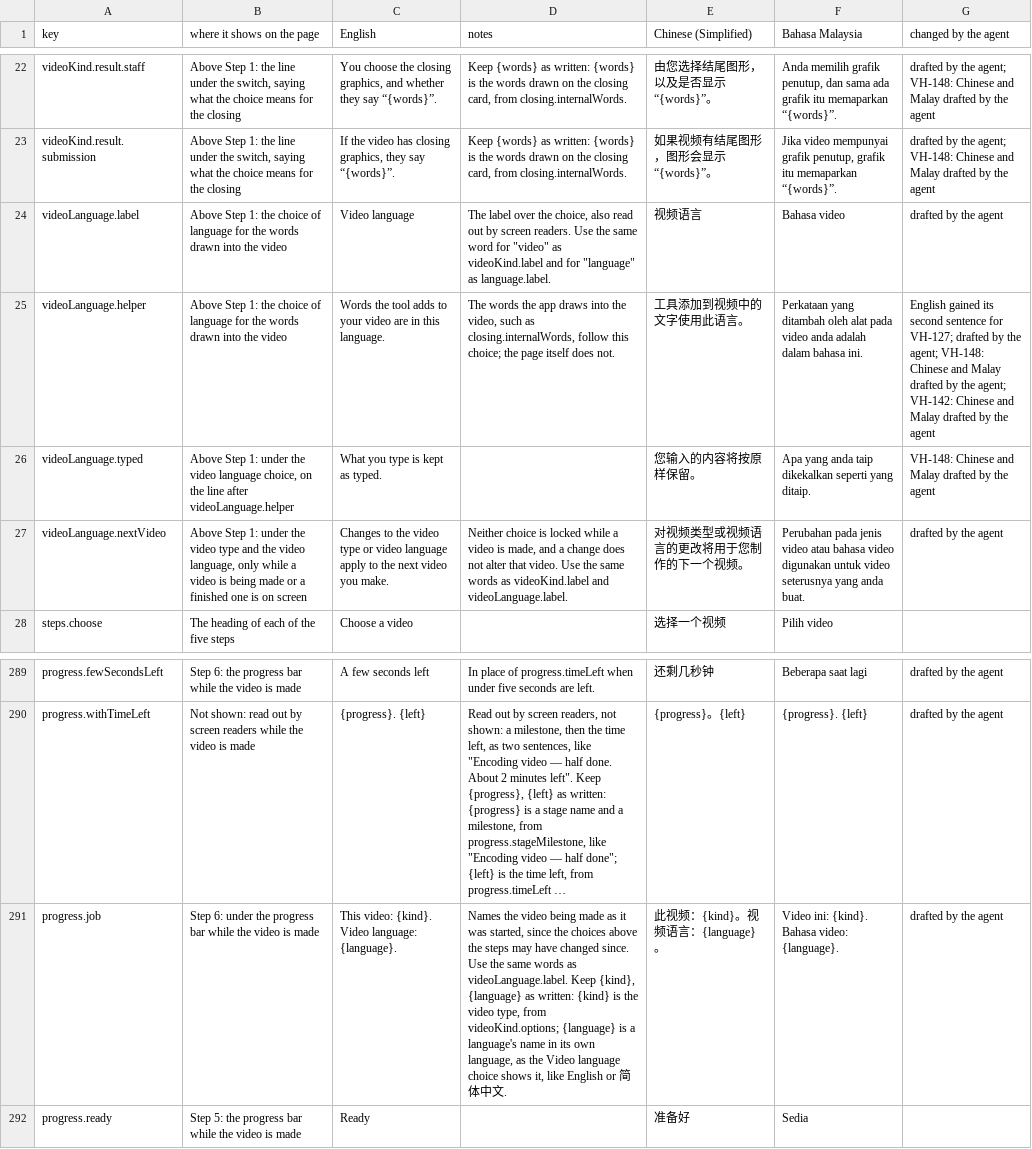
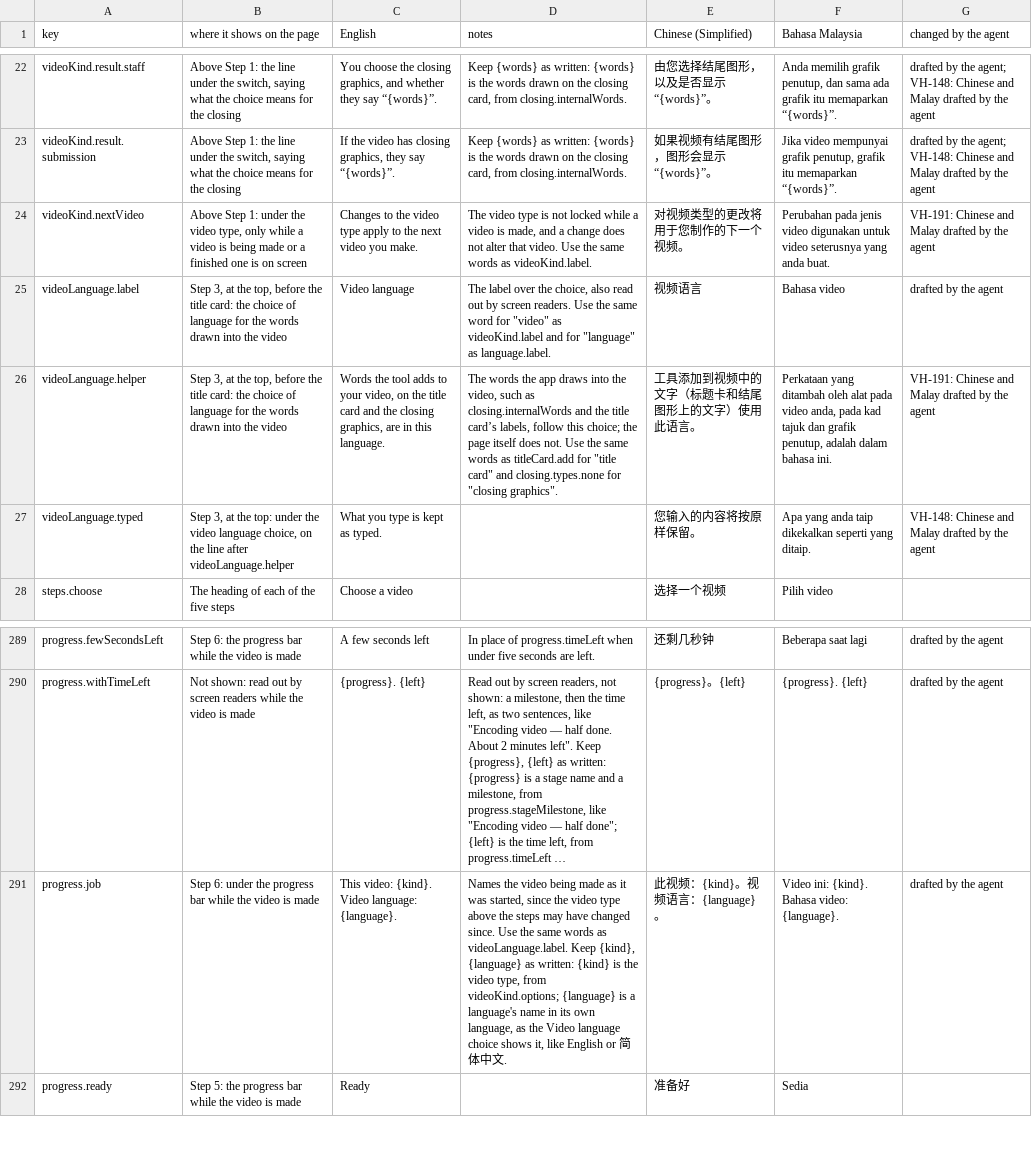
Before and after one commit to djDAOjones/UoN-Video-Helper, a CSV file: reviews/2026-10-18/VH-105-strings-filled.csv, drawn as a sheet; only a part is shown, gaps mark what is left out; long unchanged cells end in …; removed rows and columns are numbered as before the commit, all else as after; the diff names each change by its address in the sheet, - before the commit and + after, or states it on an @@ line.

```diff
--- a/reviews/2026-10-18/VH-105-strings-filled.csv
+++ b/reviews/2026-10-18/VH-105-strings-filled.csv
+row 24: videoKind.nextVideo | Above Step 1: under the video type, only while a video is being made or a finished one is on screen | Changes to the video type apply to the next video you make. | The video type is not locked while a video is made, and a change does not alter that video. Use the same words as videoKind.label. | 对视频类型的更改将用于您制作的下一个视频。 | Perubahan pada jenis video digunakan untuk video seterusnya yang anda buat. | VH-191: Chinese and Malay drafted by the agent
-B25:B26 (where it shows on the page): Above Step 1: the choice…
+B25:B26 (where it shows on the page): Step 3, at the top, before the title card: the choice…
-C26 (English): …to your video are in…
+C26 (English): …to your video, on the title card and the closing graphics, are in…
-D26 (notes): …such as closing.internalWords, follow this choice; the page itself does not.
+D26 (notes): …such as closing.internalWords and the title card’s labels, follow this choice; the page itself does not. Use the same words as titleCard.add for "title card" and closing.types.none for "closing graphics".
-E26 (Chinese (Simplified)): 工具添加到视频中的文字使用此语言。
+E26 (Chinese (Simplified)): 工具添加到视频中的文字（标题卡和结尾图形上的文字）使用此语言。
-F26 (Bahasa Malaysia): …pada video anda adalah dalam…
+F26 (Bahasa Malaysia): …pada video anda, pada kad tajuk dan grafik penutup, adalah dalam…
-G26 (changed by the agent): English gained its second sentence for VH-127; drafted by the agent; VH-148: Chinese and Malay drafted by the agent; VH-142: Chinese and…
+G26 (changed by the agent): VH-191: Chinese and…
-B27 (where it shows on the page): Above Step 1: under the…
+B27 (where it shows on the page): Step 3, at the top: under the…
-row 27: videoLanguage.nextVideo | Above Step 1: under the video type and the video language, only while a video is being made or a finished one is on screen | Changes to the video type or video language apply to the next video you make. | Neither choice is locked while a video is made, and a change does not alter that video. Use the same words as videoKind.label and videoLanguage.label. | 对视频类型或视频语言的更改将用于您制作的下一个视频。 | Perubahan pada jenis video atau bahasa video digunakan untuk video seterusnya yang anda buat. | drafted by the agent
-D291 (notes): …since the choices above the…
+D291 (notes): …since the video type above the…
```
Also changed, not shown: 22 other files.
